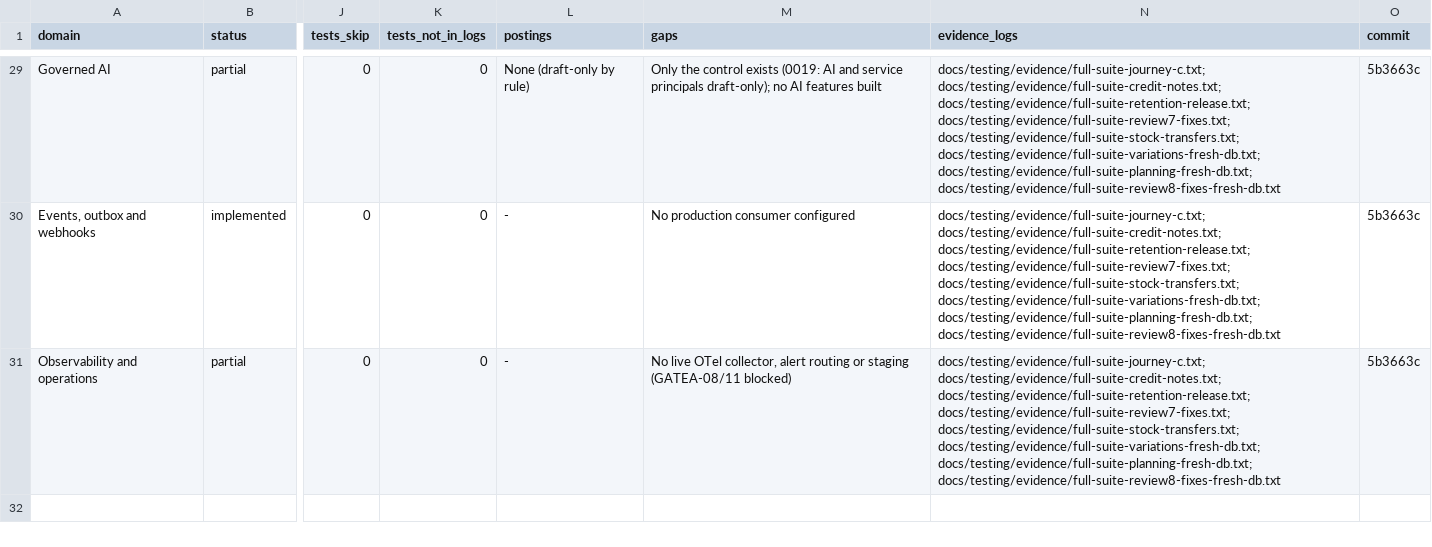
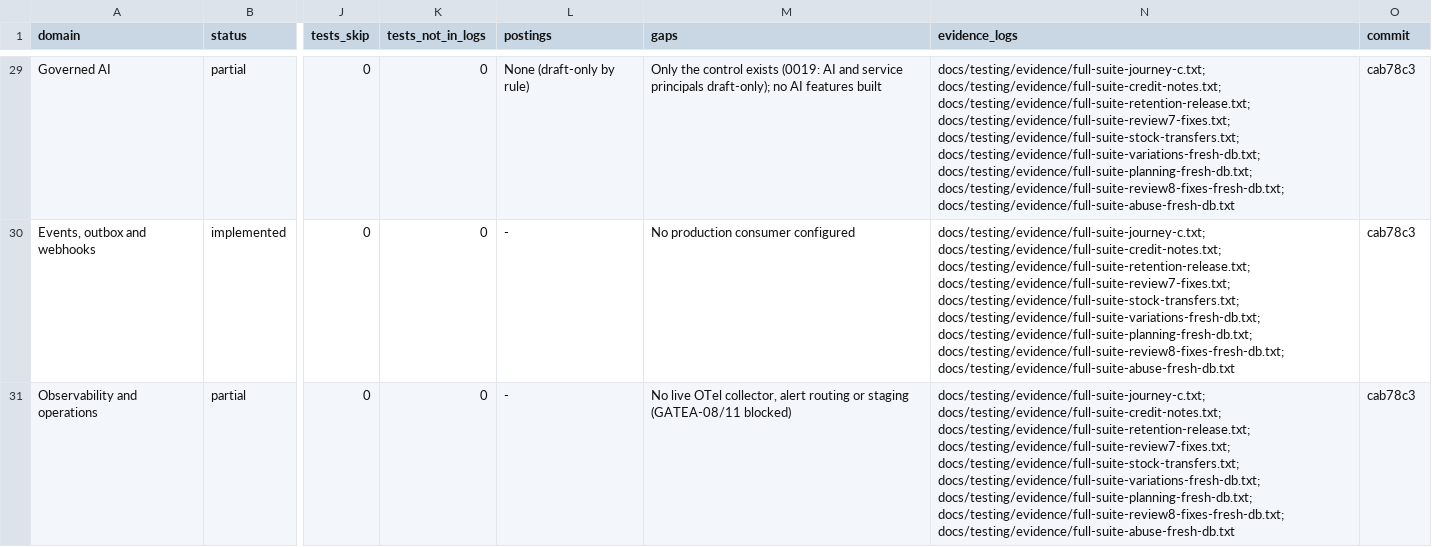
Before and after one commit to Egziu/Serk-construction, a CSV file: docs/release/FEATURE_EVIDENCE_MATRIX.csv, drawn as a sheet; only a part is shown, gaps mark what is left out; the diff covers the shown part only; the diff names each change by its address in the sheet, - before the commit and + after, or states it on an @@ line.

```diff
--- a/docs/release/FEATURE_EVIDENCE_MATRIX.csv
+++ b/docs/release/FEATURE_EVIDENCE_MATRIX.csv
-N29:N31 (evidence_logs): …docs/testing/evidence/full-suite-variations-fresh-db.txt; docs/testing/evidence/full-suite-planning-fresh-db.txt; docs/testing/evidence/full-suite-review8-fixes-fresh-db.txt
+N29:N31 (evidence_logs): …docs/testing/evidence/full-suite-variations-fresh-db.txt; docs/testing/evidence/full-suite-planning-fresh-db.txt; docs/testing/evidence/full-suite-review8-fixes-fresh-db.txt; docs/testing/evidence/full-suite-abuse-fresh-db.txt
-O29:O31 (commit): 5b3663c
+O29:O31 (commit): cab78c3
```
Also changed, not shown: 54 edited cells elsewhere in this file, docs/release/SERK_Production_Release_Gate_Checklist.csv, 26 other files.
